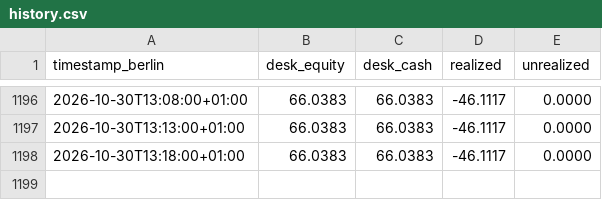
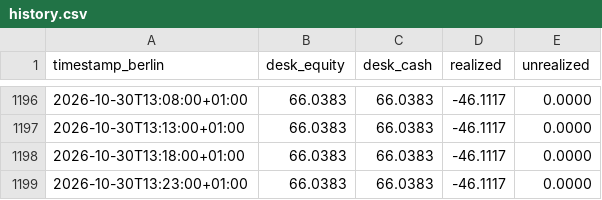
Before and after one commit to d0mvx/trading-desk, a CSV file: history.csv, drawn as a sheet; only a part is shown, gaps mark what is left out; the diff names each change by its address in the sheet, - before the commit and + after, or states it on an @@ line.

```diff
--- a/history.csv
+++ b/history.csv
+row 1199: 2026-10-30T13:23:00+01:00 | 66.0383 | 66.0383 | -46.1117 | 0.0000
```
Also changed, not shown: 26 other files.
